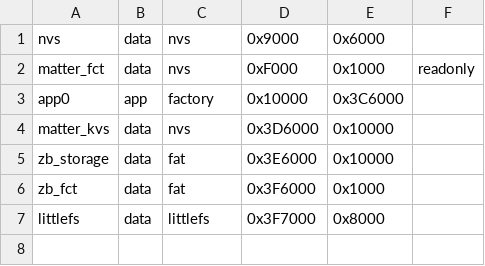
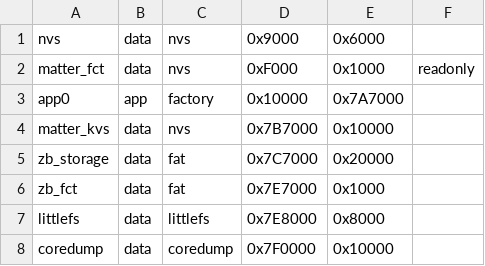
Before and after one commit to opensprinklershop/OpenSprinkler-Firmware, a CSV file: os4_matter.csv, drawn as a sheet.

```diff
--- a/os4_matter.csv
+++ b/os4_matter.csv
@@ -2,6 +2,7 @@ nvs,            data, nvs,      0x9000,   0x6000,
 matter_fct,     data, nvs,      0xF000,   0x1000,   readonly
-app0,           app,  factory,  0x10000,  0x3C6000,
-matter_kvs,     data, nvs,      0x3D6000, 0x10000,
-zb_storage,     data, fat,      0x3E6000, 0x10000,
-zb_fct,         data, fat,      0x3F6000, 0x1000,
-littlefs,       data, littlefs, 0x3F7000, 0x8000,
+app0,           app,  factory,  0x10000,  0x7A7000,
+matter_kvs,     data, nvs,      0x7B7000, 0x10000,
+zb_storage,     data, fat,      0x7C7000, 0x20000,
+zb_fct,         data, fat,      0x7E7000, 0x1000,
+littlefs,       data, littlefs, 0x7E8000, 0x8000,
+coredump,       data, coredump, 0x7F0000, 0x10000,
```
Also changed, not shown: 50 other files.
